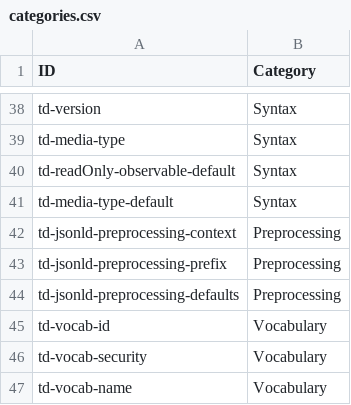
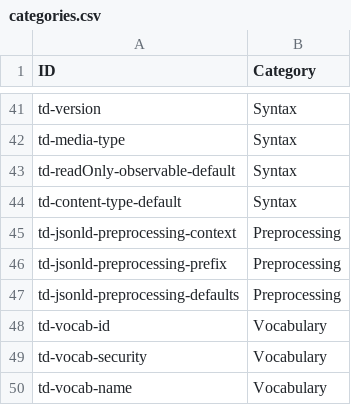
Before and after one commit to w3c/wot-thing-description, a CSV file: testing/inputs/categories.csv, drawn as a sheet; only a part is shown, gaps mark what is left out; the diff covers the shown part only.

```diff
--- a/testing/inputs/categories.csv
+++ b/testing/inputs/categories.csv
@@ -40,3 +43,3 @@
 "td-readOnly-observable-default","Syntax"
-"td-media-type-default","Syntax"
+"td-content-type-default","Syntax"
 "td-jsonld-preprocessing-context","Preprocessing"
```
Also changed, not shown: 5 added rows and 3 edited cells elsewhere in this file, 1 other file.
